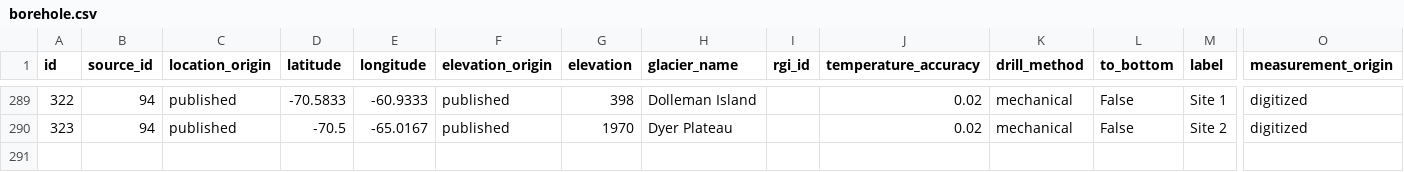
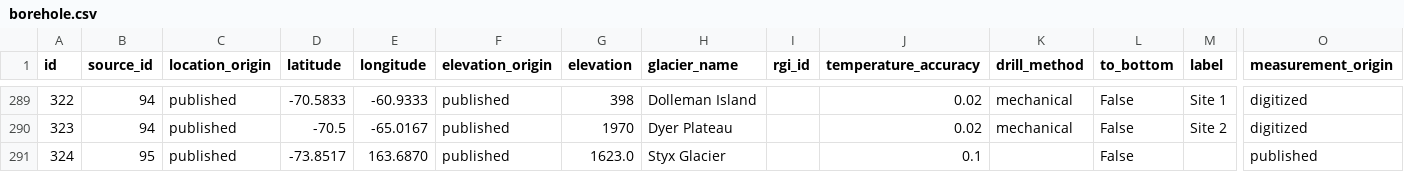
Before and after one commit to mjacqu/glenglat, a CSV file: data/borehole.csv, drawn as a sheet; only a part is shown, gaps mark what is left out; rows hold the shown columns only; the diff names each change by its address in the sheet, - before the commit and + after, or states it on an @@ line.

Commit message:
Add Styx Glacier borehole from Yang 21018

```diff
--- a/data/borehole.csv
+++ b/data/borehole.csv
+row 291: 324 | 95 | published | -73.8517 | 163.6870 | published | 1623.0 | Styx Glacier |  | 0.1 |  | False |  | published
```
Also changed, not shown: data/measurement.csv, data/profile.csv, 1 other file.
